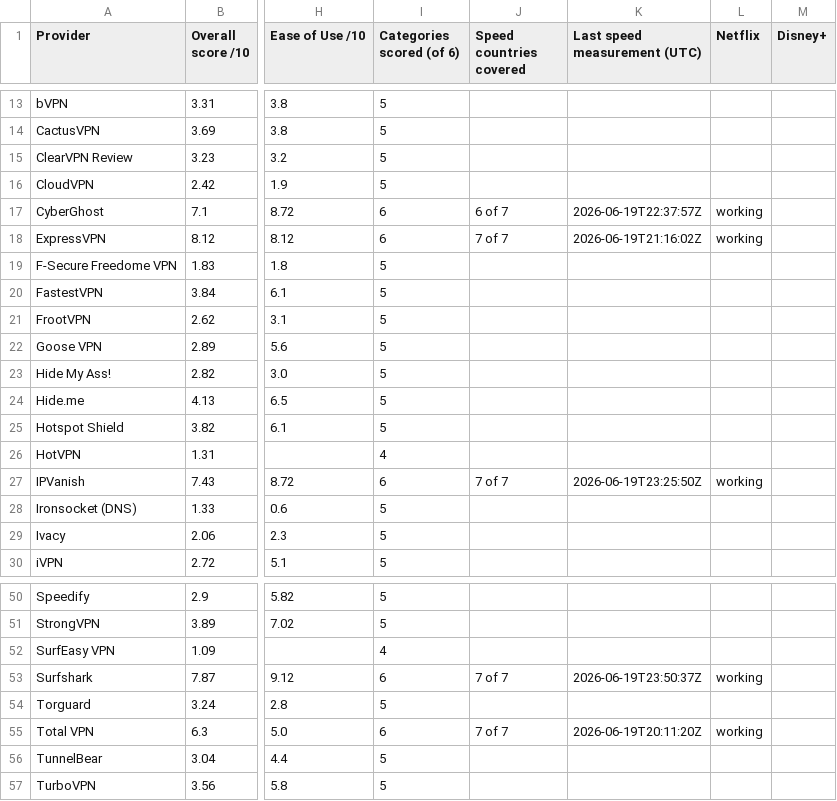
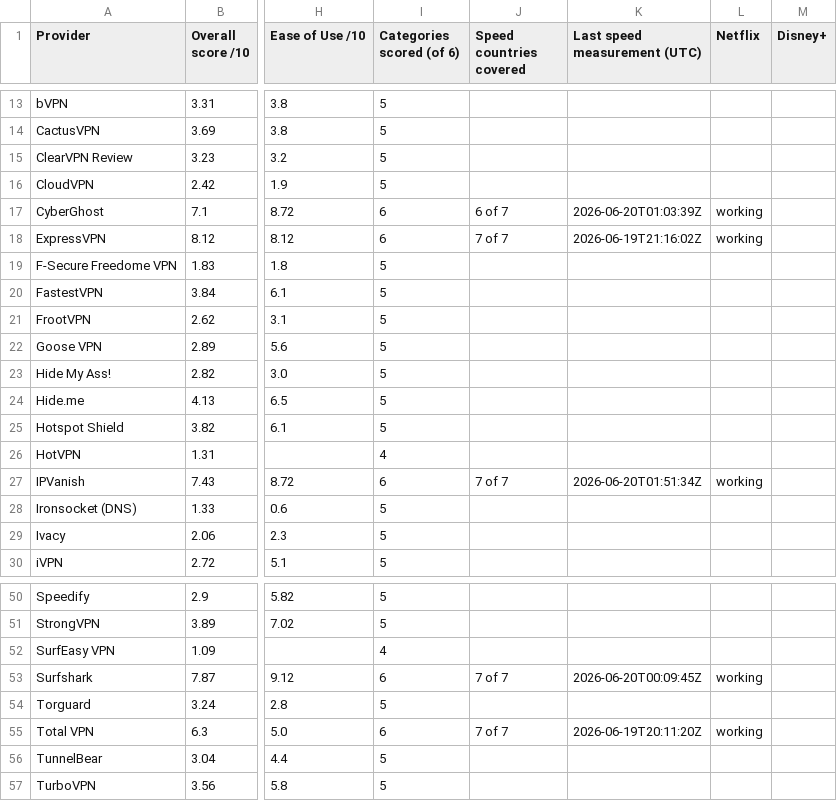
Before and after one commit to SeanMcGrathCT/comparitech-vpn-hub, a CSV file: Comparitech_Raw_Telemetry.csv, drawn as a sheet; only a part is shown, gaps mark what is left out; the diff names each change by its address in the sheet, - before the commit and + after, or states it on an @@ line.

```diff
--- a/Comparitech_Raw_Telemetry.csv
+++ b/Comparitech_Raw_Telemetry.csv
-K17 (Last speed measurement (UTC)): 2026-06-19T22:37:57Z
+K17 (Last speed measurement (UTC)): 2026-06-20T01:03:39Z
-K27 (Last speed measurement (UTC)): 2026-06-19T23:25:50Z
+K27 (Last speed measurement (UTC)): 2026-06-20T01:51:34Z
-K53 (Last speed measurement (UTC)): 2026-06-19T23:50:37Z
+K53 (Last speed measurement (UTC)): 2026-06-20T00:09:45Z
```
Also changed, not shown: Comparitech_Feature_Scores_Long.csv, 1 other file.
